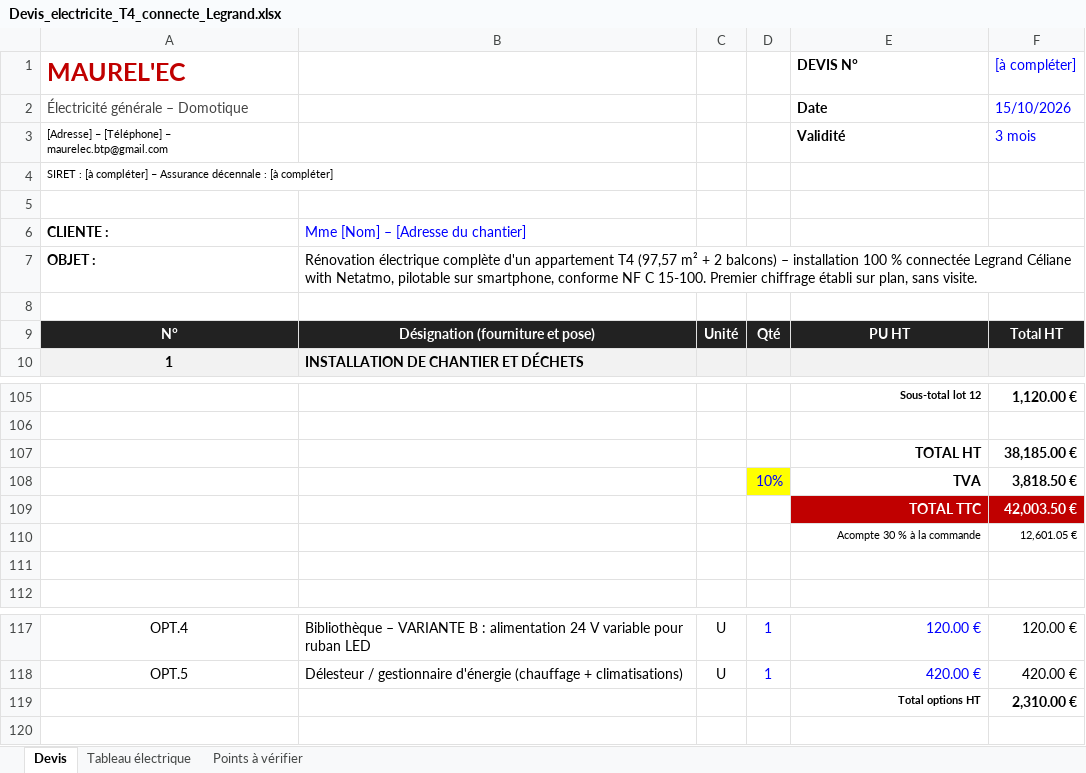
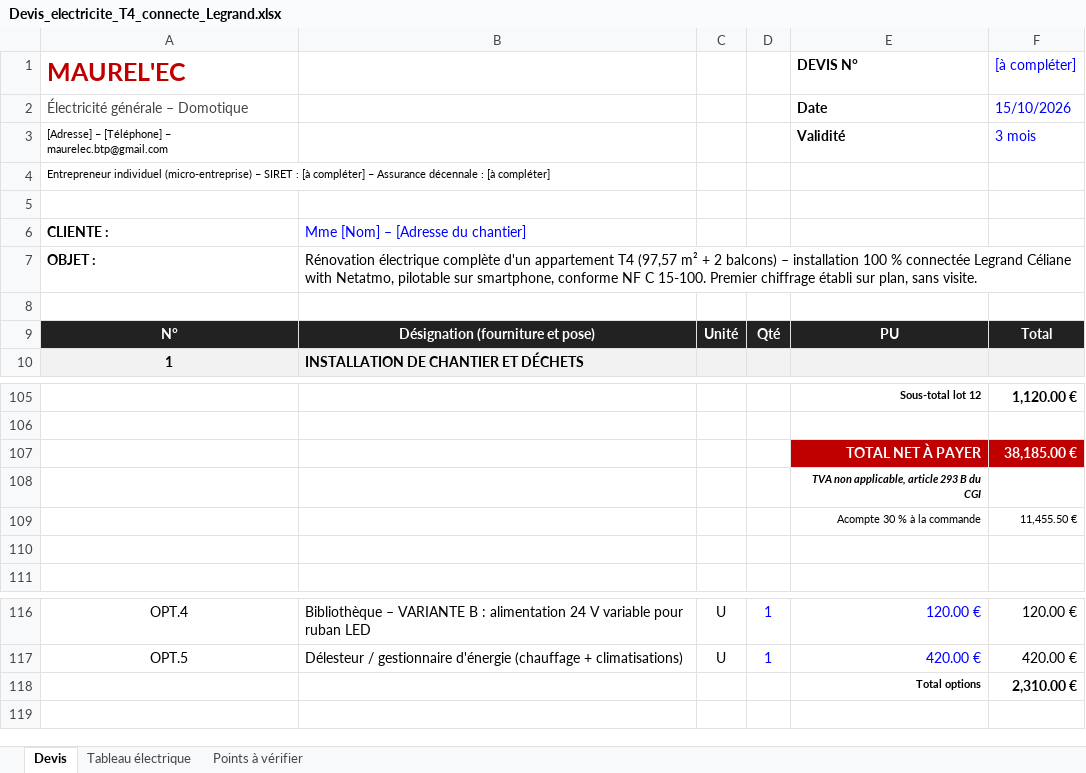
Before and after one commit to spiridon06/Maurel-ec, an Excel workbook: devis/Devis_electricite_T4_connecte_Legrand.xlsx, sheet Devis, drawn as a sheet; only a part is shown, gaps mark what is left out; values as stored, in another font and other column widths than the file's, no borders; removed rows and columns are numbered as before the commit, all else as after; the diff names each change by its address in the sheet, - before the commit and + after, or states it on an @@ line.

```diff
--- a/devis/Devis_electricite_T4_connecte_Legrand.xlsx (sheet Devis)
+++ b/devis/Devis_electricite_T4_connecte_Legrand.xlsx (sheet Devis)
@@ column A renumbered in row 4 @@
-E9: PU HT
+E9: PU
-F9: Total HT
+F9: Total
-E107: TOTAL HT
+E107: TOTAL NET À PAYER
@@ E107:F107 fill: none → #C00000, text colour: black → #FFFFFF @@
-row 108:  |  |  | 10% | TVA | 3,818.50 €
-row 109:  |  |  |  | TOTAL TTC | 42,003.50 €
-row 110:  |  |  |  | Acompte 30 % à la commande | 12,601.05 €
+row 108:  |  |  |  | TVA non applicable, article 293 B du CGI
+row 109:  |  |  |  | Acompte 30 % à la commande | 11,455.50 €
-E118: Total options HT
+E118: Total options
```
Also changed, not shown: sheet Points à vérifier, formulas that keep their value.
